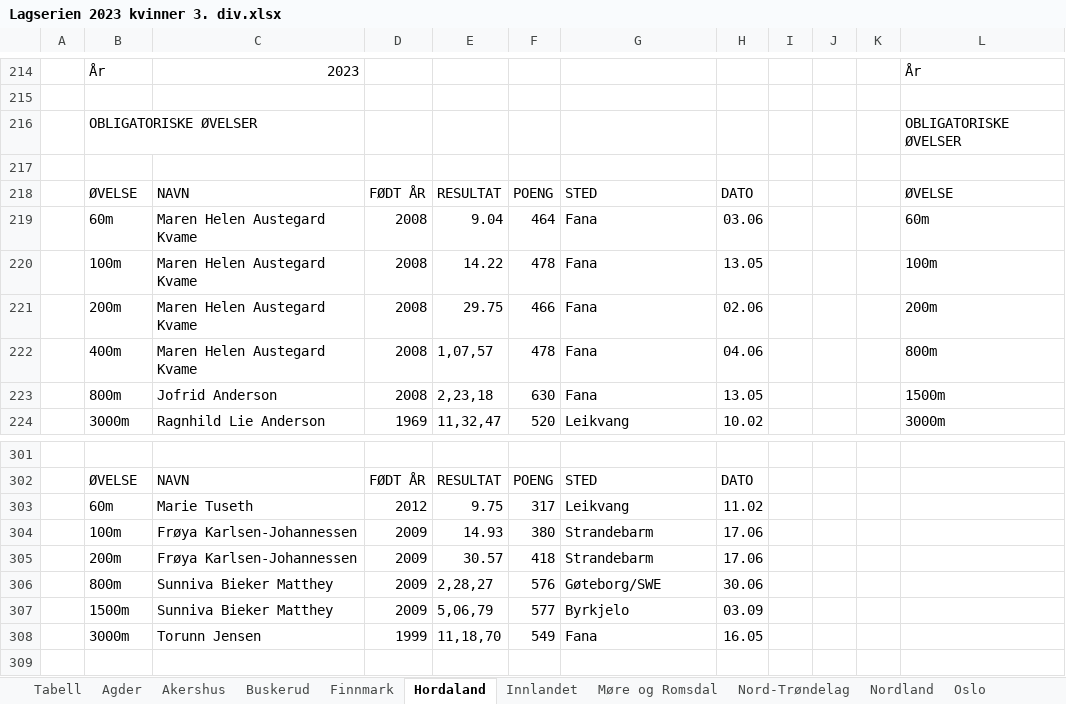
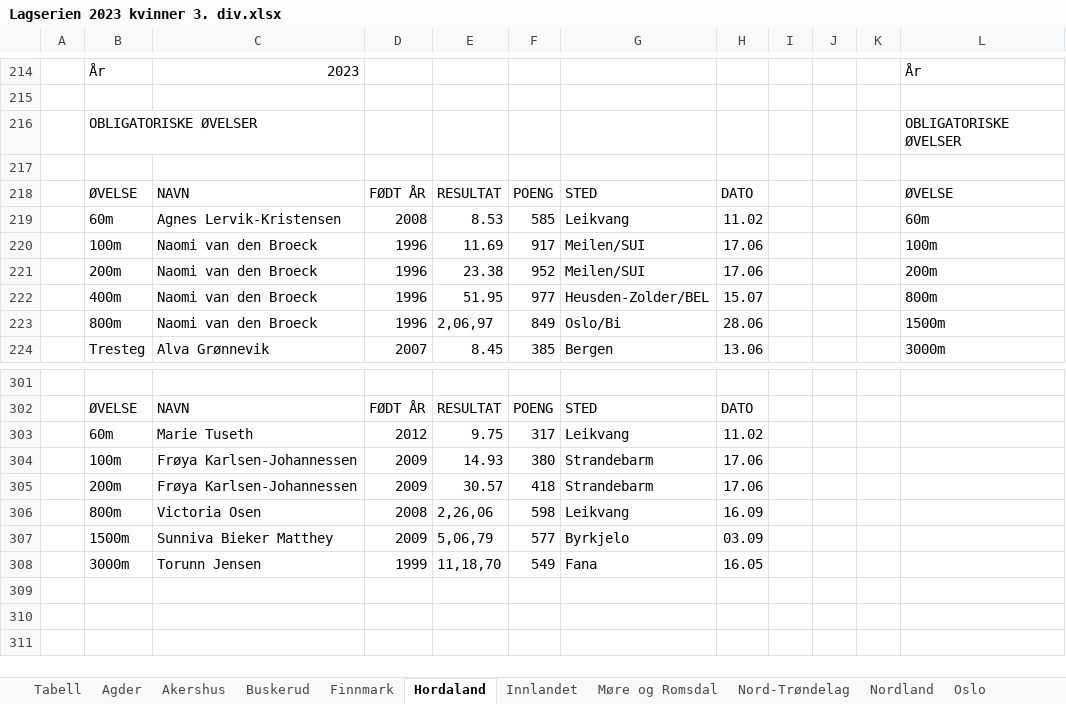
Before and after one commit to perellef/Seriekalkulator-Friidrett, an Excel workbook: output/Lagserien 2023 kvinner 3. div.xlsx, sheet Hordaland, drawn as a sheet; only a part is shown, gaps mark what is left out; the shorter side is filled out with more unchanged rows; values as stored, in another font and other column widths than the file's, no cell formats; rows hold the shown columns only; the diff covers the shown part only; the diff names each change by its address in the sheet, - before the commit and + after, or states it on an @@ line.

```diff
--- a/output/Lagserien 2023 kvinner 3. div.xlsx (sheet Hordaland)
+++ b/output/Lagserien 2023 kvinner 3. div.xlsx (sheet Hordaland)
-C219: Maren Helen Austegard Kvame
+C219: Agnes Lervik-Kristensen
-E219: 9.04
+E219: 8.53
-F219: 464
+F219: 585
-G219: Fana
+G219: Leikvang
-H219: 03.06
+H219: 11.02
-C220:C222: Maren Helen Austegard Kvame
+C220:C222: Naomi van den Broeck
-D220:D223: 2008
+D220:D223: 1996
-E220: 14.22
+E220: 11.69
-F220: 478
+F220: 917
-G220:G221: Fana
+G220:G221: Meilen/SUI
-H220: 13.05
+H220: 17.06
-E221: 29.75
+E221: 23.38
-F221: 466
+F221: 952
-H221: 02.06
+H221: 17.06
-E222: 1,07,57
+E222: 51.95
-F222: 478
+F222: 977
-G222: Fana
+G222: Heusden-Zolder/BEL
-H222: 04.06
+H222: 15.07
-C223: Jofrid Anderson
+C223: Naomi van den Broeck
-E223: 2,23,18
+E223: 2,06,97
-F223: 630
+F223: 849
-G223: Fana
+G223: Oslo/Bi
-H223: 13.05
+H223: 28.06
-B224: 3000m
+B224: Tresteg
-C224: Ragnhild Lie Anderson
+C224: Alva Grønnevik
-D224: 1969
+D224: 2007
-E224: 11,32,47
+E224: 8.45
-F224: 520
+F224: 385
-G224: Leikvang
+G224: Bergen
-H224: 10.02
+H224: 13.06
@@ row 306 moved to row 321: 800m @@
+row 306:  | 800m | Victoria Osen | 2008 | 2,26,06 | 598 | Leikvang | 16.09
```
Also changed, not shown: 15 added rows, 16 removed rows and 231 edited cells elsewhere in this sheet, sheet Oslo, sheet Akershus, sheet Agder, sheet Rogaland, sheet Tabell, sheet Møre og Romsdal, 10 more sheets, cell formats, output/Lagserien 2023 1-2. div.xlsx, output/Lagserien 2023 menn 3. div.xlsx, 2 other files.
